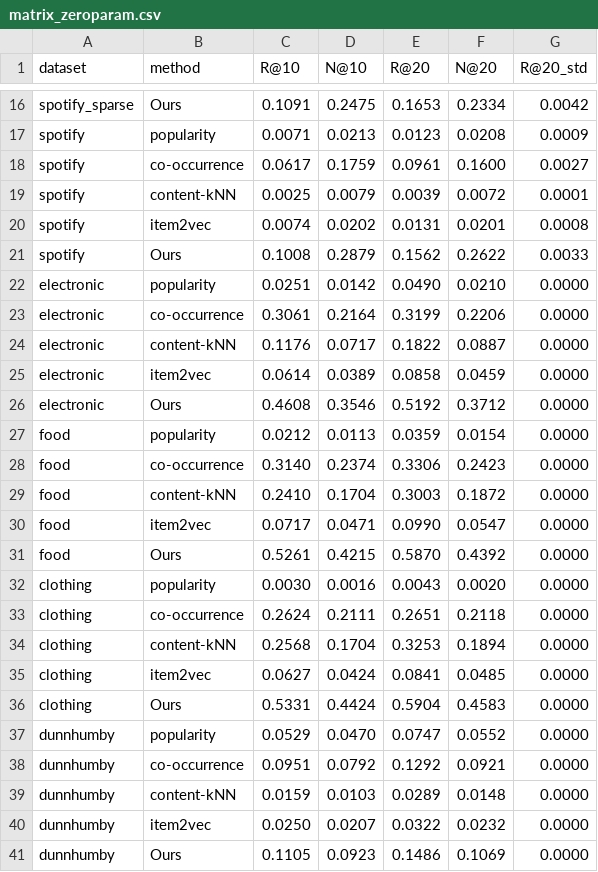
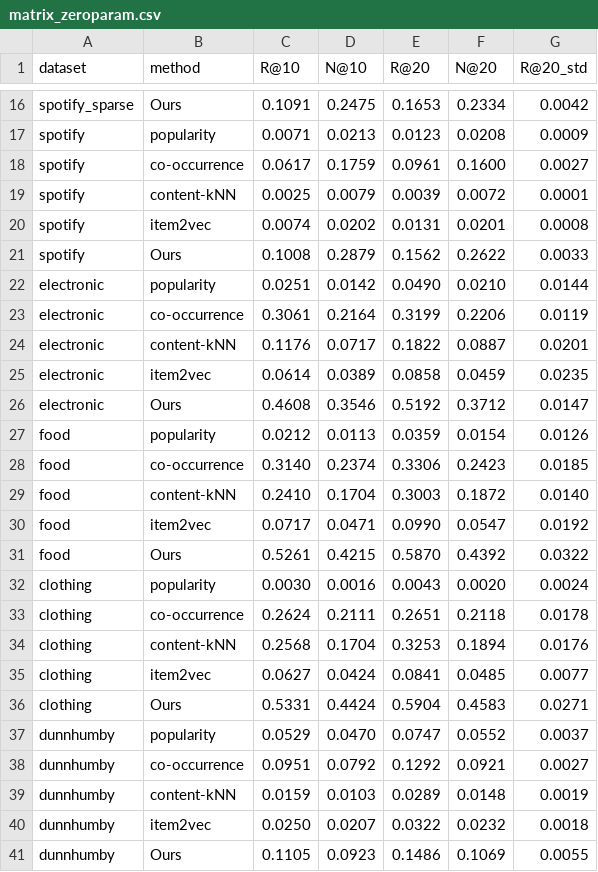
Before and after one commit to AjitKumar01/bundlefuse, a CSV file: results/matrix_zeroparam.csv, drawn as a sheet; only a part is shown, gaps mark what is left out.

```diff
--- a/results/matrix_zeroparam.csv
+++ b/results/matrix_zeroparam.csv
@@ -21,21 +21,21 @@ spotify,item2vec,0.0074,0.0202,0.0131,0.0201,0.0008
 spotify,Ours,0.1008,0.2879,0.1562,0.2622,0.0033
-electronic,popularity,0.0251,0.0142,0.0490,0.0210,0.0000
-electronic,co-occurrence,0.3061,0.2164,0.3199,0.2206,0.0000
-electronic,content-kNN,0.1176,0.0717,0.1822,0.0887,0.0000
-electronic,item2vec,0.0614,0.0389,0.0858,0.0459,0.0000
-electronic,Ours,0.4608,0.3546,0.5192,0.3712,0.0000
-food,popularity,0.0212,0.0113,0.0359,0.0154,0.0000
-food,co-occurrence,0.3140,0.2374,0.3306,0.2423,0.0000
-food,content-kNN,0.2410,0.1704,0.3003,0.1872,0.0000
-food,item2vec,0.0717,0.0471,0.0990,0.0547,0.0000
-food,Ours,0.5261,0.4215,0.5870,0.4392,0.0000
-clothing,popularity,0.0030,0.0016,0.0043,0.0020,0.0000
-clothing,co-occurrence,0.2624,0.2111,0.2651,0.2118,0.0000
-clothing,content-kNN,0.2568,0.1704,0.3253,0.1894,0.0000
-clothing,item2vec,0.0627,0.0424,0.0841,0.0485,0.0000
-clothing,Ours,0.5331,0.4424,0.5904,0.4583,0.0000
-dunnhumby,popularity,0.0529,0.0470,0.0747,0.0552,0.0000
-dunnhumby,co-occurrence,0.0951,0.0792,0.1292,0.0921,0.0000
-dunnhumby,content-kNN,0.0159,0.0103,0.0289,0.0148,0.0000
-dunnhumby,item2vec,0.0250,0.0207,0.0322,0.0232,0.0000
-dunnhumby,Ours,0.1105,0.0923,0.1486,0.1069,0.0000
+electronic,popularity,0.0251,0.0142,0.0490,0.0210,0.0144
+electronic,co-occurrence,0.3061,0.2164,0.3199,0.2206,0.0119
+electronic,content-kNN,0.1176,0.0717,0.1822,0.0887,0.0201
+electronic,item2vec,0.0614,0.0389,0.0858,0.0459,0.0235
+electronic,Ours,0.4608,0.3546,0.5192,0.3712,0.0147
+food,popularity,0.0212,0.0113,0.0359,0.0154,0.0126
+food,co-occurrence,0.3140,0.2374,0.3306,0.2423,0.0185
+food,content-kNN,0.2410,0.1704,0.3003,0.1872,0.0140
+food,item2vec,0.0717,0.0471,0.0990,0.0547,0.0192
+food,Ours,0.5261,0.4215,0.5870,0.4392,0.0322
+clothing,popularity,0.0030,0.0016,0.0043,0.0020,0.0024
+clothing,co-occurrence,0.2624,0.2111,0.2651,0.2118,0.0178
+clothing,content-kNN,0.2568,0.1704,0.3253,0.1894,0.0176
+clothing,item2vec,0.0627,0.0424,0.0841,0.0485,0.0077
+clothing,Ours,0.5331,0.4424,0.5904,0.4583,0.0271
+dunnhumby,popularity,0.0529,0.0470,0.0747,0.0552,0.0037
+dunnhumby,co-occurrence,0.0951,0.0792,0.1292,0.0921,0.0027
+dunnhumby,content-kNN,0.0159,0.0103,0.0289,0.0148,0.0019
+dunnhumby,item2vec,0.0250,0.0207,0.0322,0.0232,0.0018
+dunnhumby,Ours,0.1105,0.0923,0.1486,0.1069,0.0055
```
Also changed, not shown: 6 other files.
